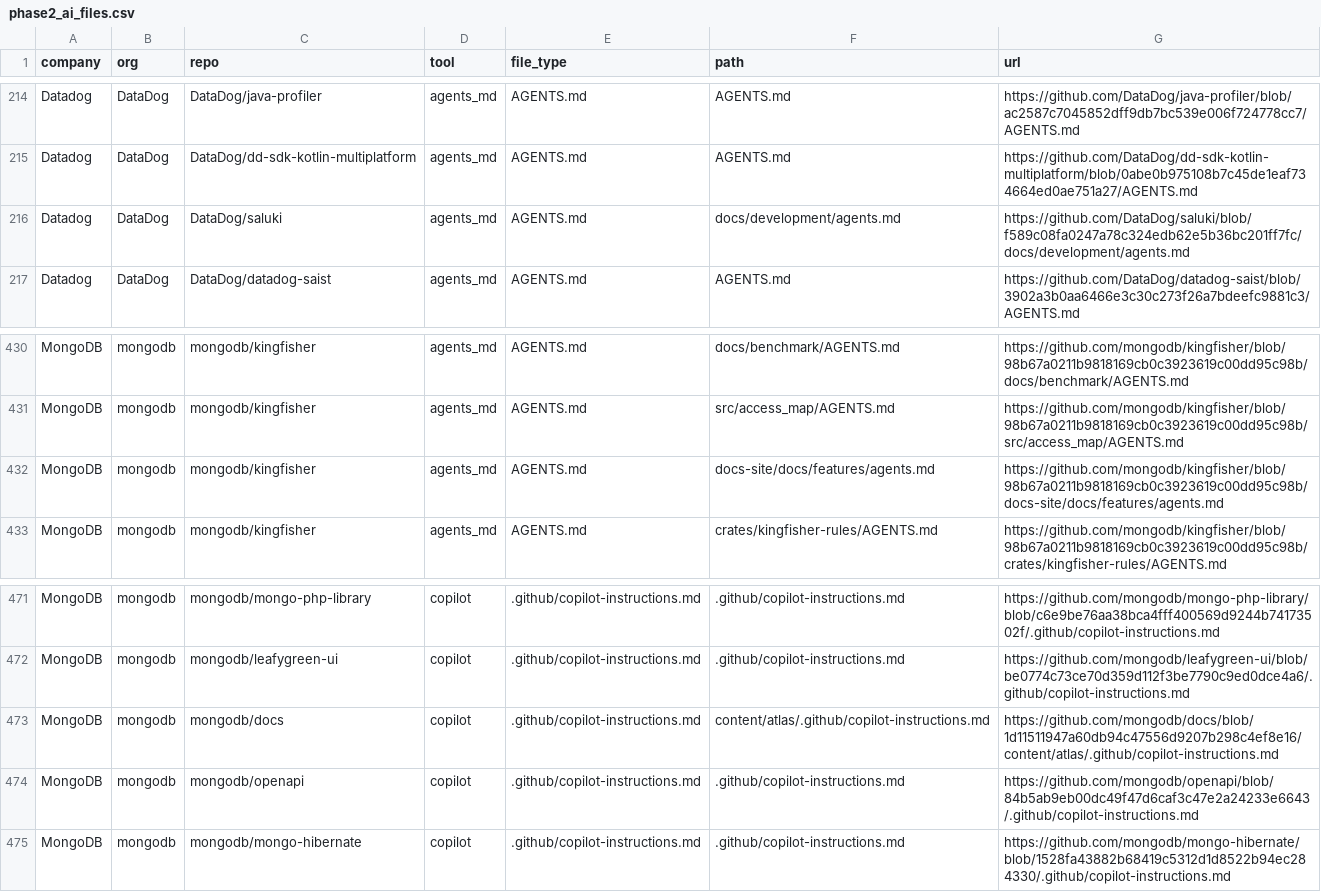
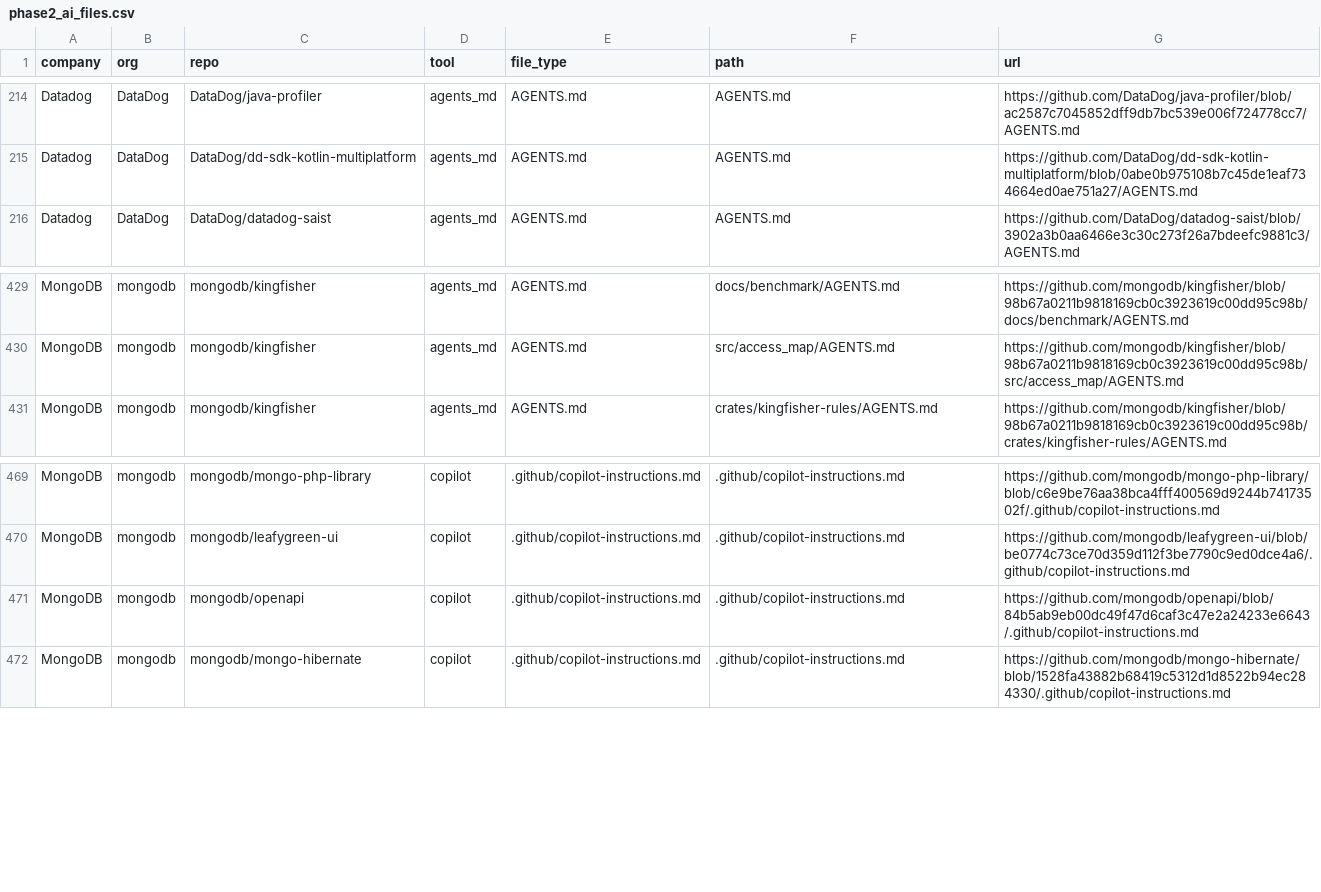
Before and after one commit to giuliapiller/nyc-prospecting-agent, a CSV file: output/phase2_ai_files.csv, drawn as a sheet; only a part is shown, gaps mark what is left out; the diff names each change by its address in the sheet, - before the commit and + after, or states it on an @@ line.

```diff
--- a/output/phase2_ai_files.csv
+++ b/output/phase2_ai_files.csv
-row 216: Datadog | DataDog | DataDog/saluki | agents_md | AGENTS.md | docs/development/agents.md | https://github.com/DataDog/saluki/blob/f589c08fa0247a78c324edb62e5b36bc201ff7fc/docs/development/agents.md
-row 432: MongoDB | mongodb | mongodb/kingfisher | agents_md | AGENTS.md | docs-site/docs/features/agents.md | https://github.com/mongodb/kingfisher/blob/98b67a0211b9818169cb0c3923619c00dd95c98b/docs-site/docs/features/agents.md
-row 473: MongoDB | mongodb | mongodb/docs | copilot | .github/copilot-instructions.md | content/atlas/.github/copilot-instructions.md | https://github.com/mongodb/docs/blob/1d11511947a60db94c47556d9207b298c4ef8e16/content/atlas/.github/copilot-instructions.md
```
Also changed, not shown: output/phase2_github.csv.
